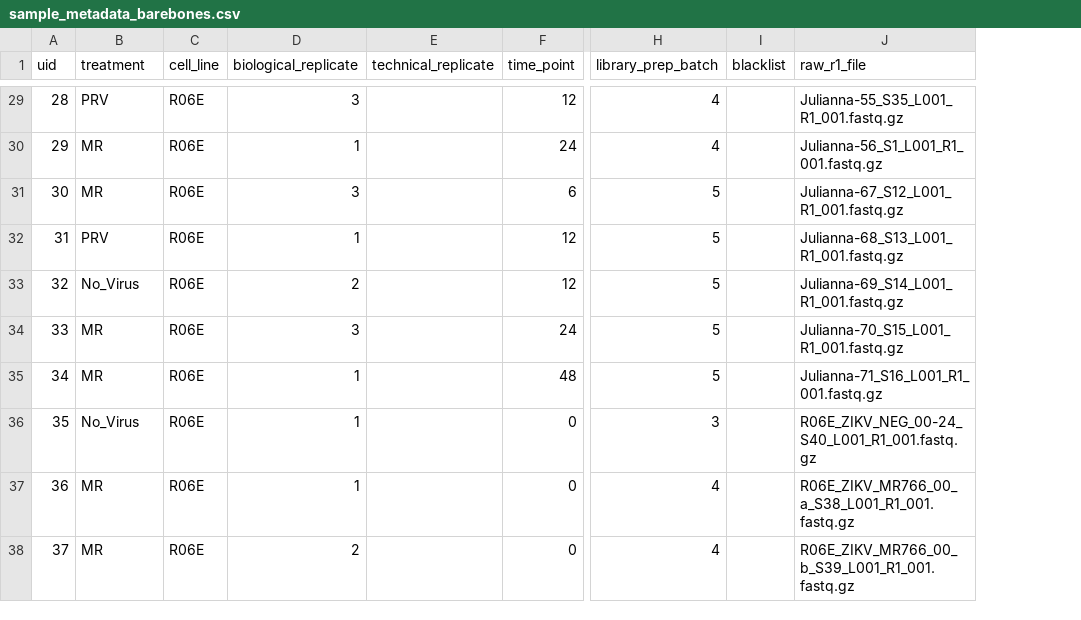
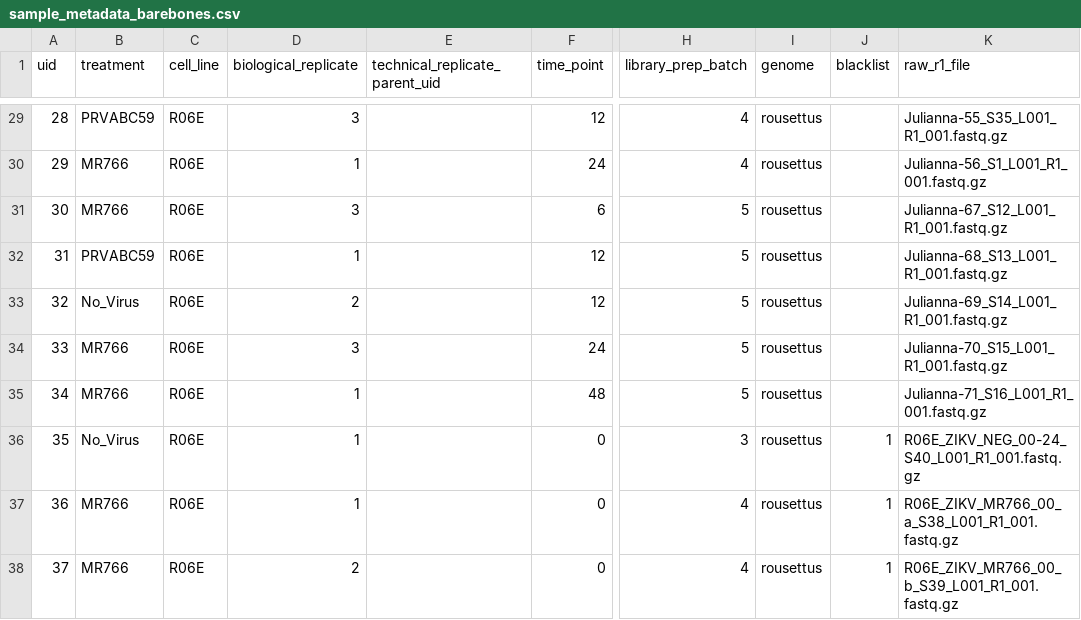
Before and after one commit to viralemergence/rna-seq-analysis-utils, a CSV file: example_workflow/sample_metadata_barebones.csv, drawn as a sheet; only a part is shown, gaps mark what is left out; removed rows and columns are numbered as before the commit, all else as after; the diff covers the shown part only; the diff names each change by its address in the sheet, - before the commit and + after, or states it on an @@ line.

```diff
--- a/example_workflow/sample_metadata_barebones.csv
+++ b/example_workflow/sample_metadata_barebones.csv
-column E (technical_replicate), empty
+column E (technical_replicate_parent_uid), empty
+column I (genome), rows 29-38: all rousettus
-B29 (treatment): PRV
+B29 (treatment): PRVABC59
-B30:B31 (treatment): MR
+B30:B31 (treatment): MR766
-B32 (treatment): PRV
+B32 (treatment): PRVABC59
-B34:B35 (treatment): MR
+B34:B35 (treatment): MR766
-J36:J38 (blacklist): (empty)
+J36:J38 (blacklist): 1
-B37:B38 (treatment): MR
+B37:B38 (treatment): MR766
```
Also changed, not shown: 19 edited cells elsewhere in this file, 4 other files.
